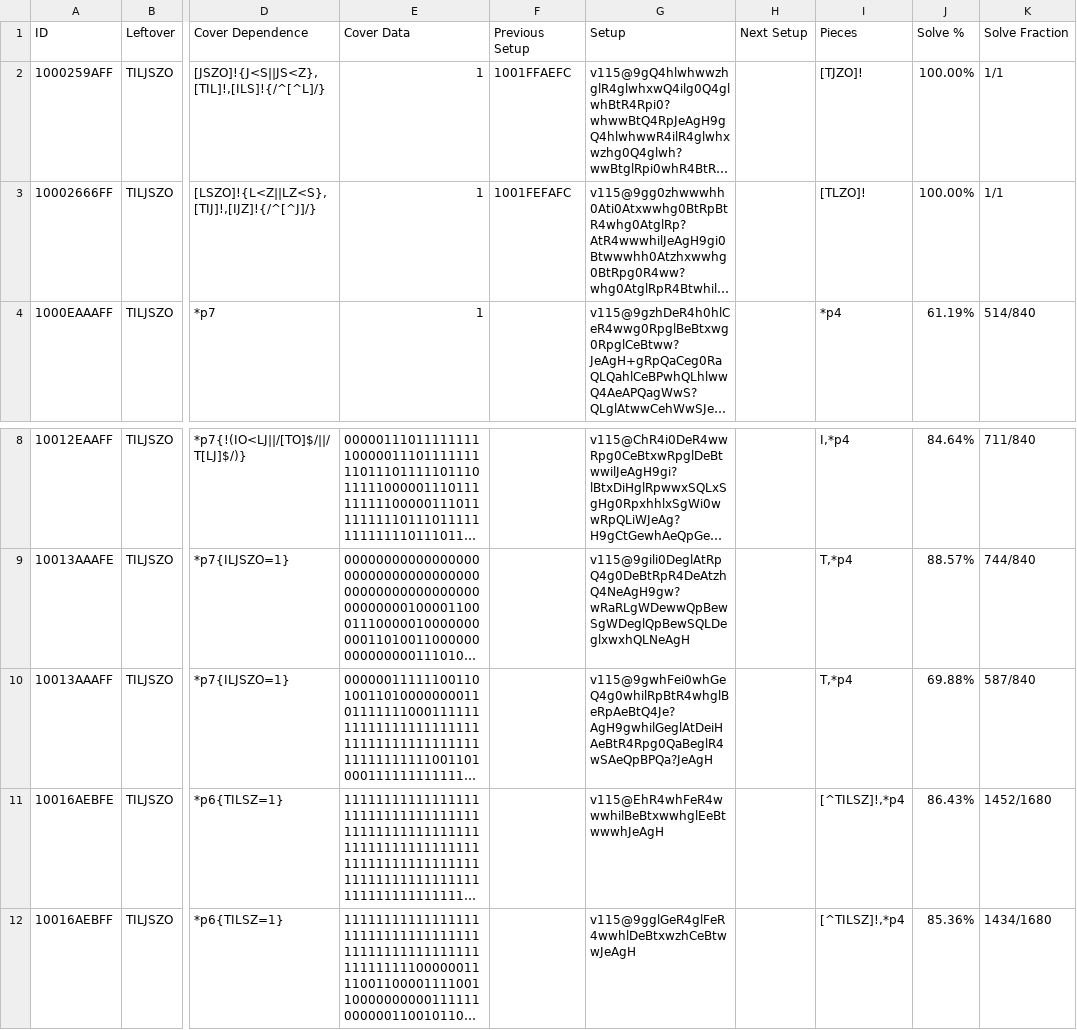
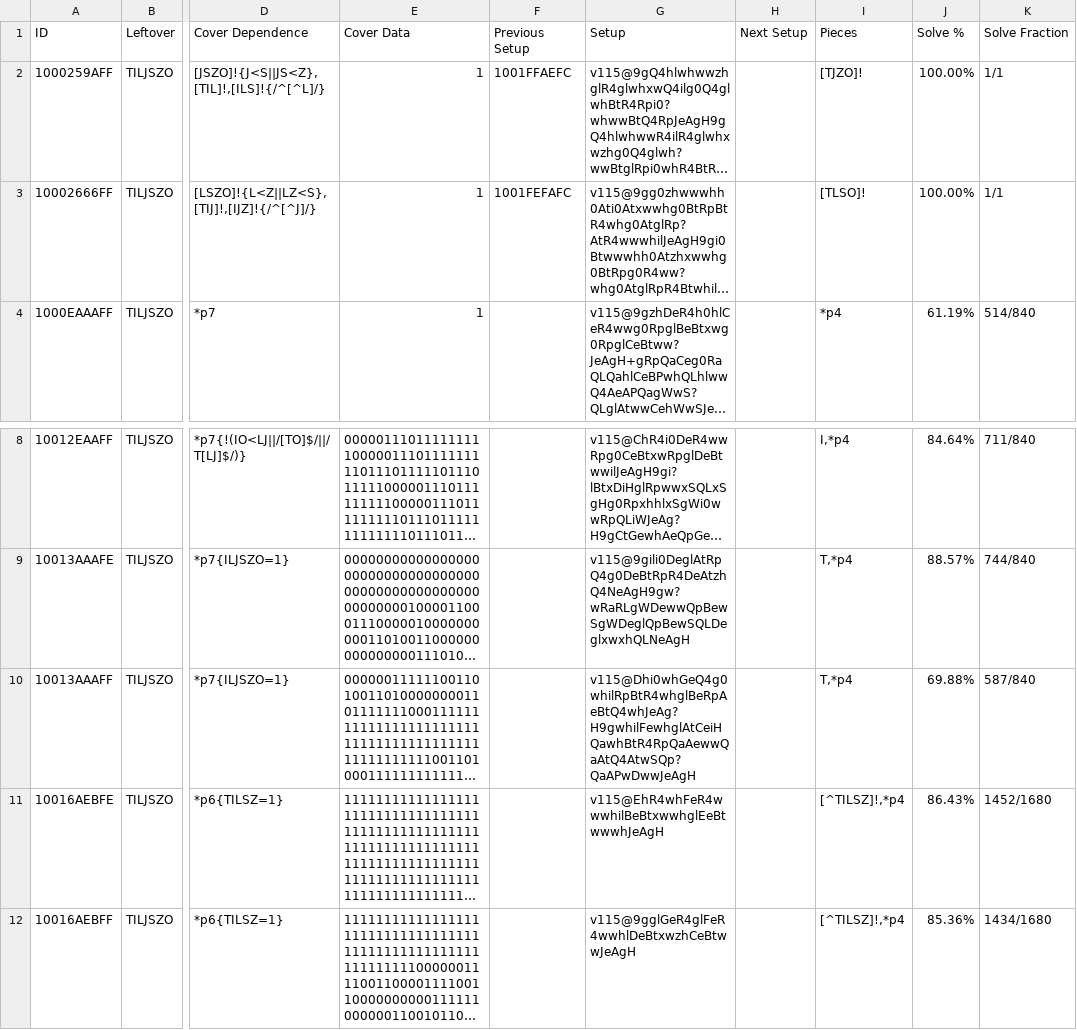
Before and after one commit to Marfung37/PC-Database, a TSV file: tsv/1stPC.tsv, drawn as a sheet; only a part is shown, gaps mark what is left out; long unchanged cells end in …; the diff names each change by its address in the sheet, - before the commit and + after, or states it on an @@ line.

```diff
--- a/tsv/1stPC.tsv
+++ b/tsv/1stPC.tsv
-I3 (Pieces): [TLZO]!
+I3 (Pieces): [TLSO]!
-G10 (Setup): v115@9gwhFei0whGeQ4g0whilRpBtR4whglBeRpAeBtQ4Je?AgH9gwhilGeglAtDeiHAeBtR4Rpg0QaBeglR4wSAeQpBPQa?JeAgH
+G10 (Setup): v115@Dhi0whGeQ4g0whilRpBtR4whglBeRpAeBtQ4whJeAg?H9gwhilFewhglAtCeiHQawhBtR4RpQaAewwQaAtQ4AtwSQp?QaAPwDwwJeAgH
```
Also changed, not shown: tsv/2ndPC.tsv, tsv/7thPC.tsv, 19 other files.
